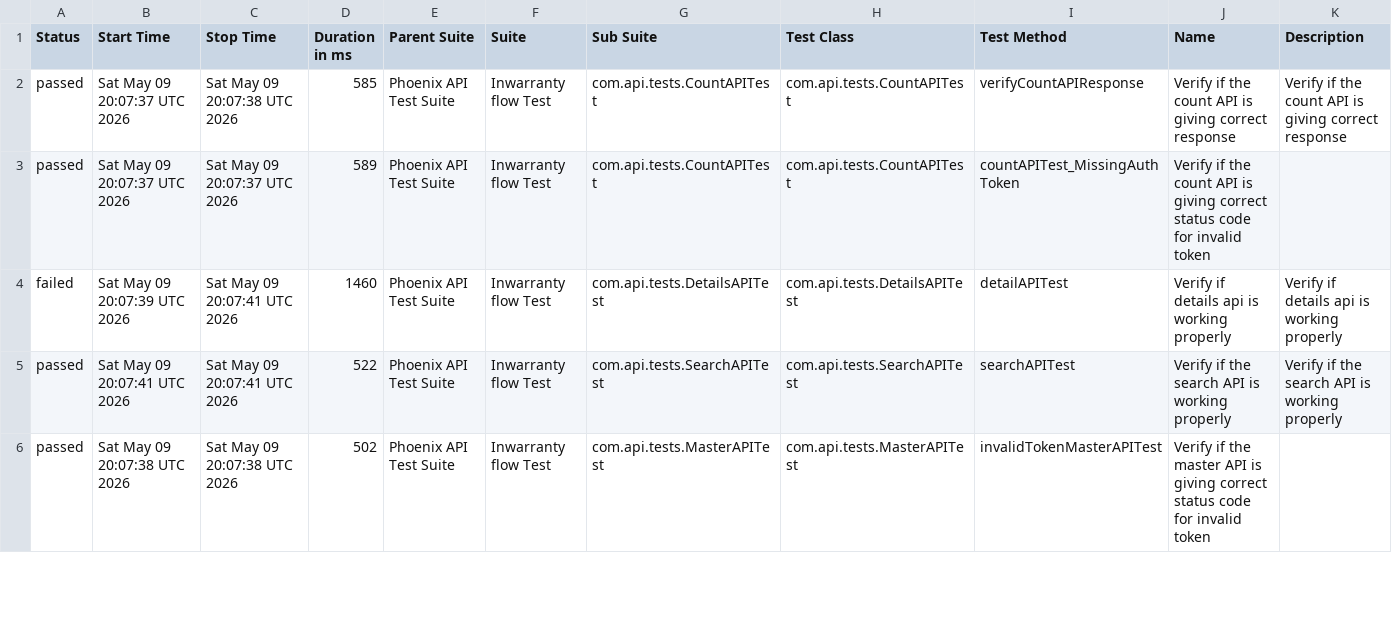
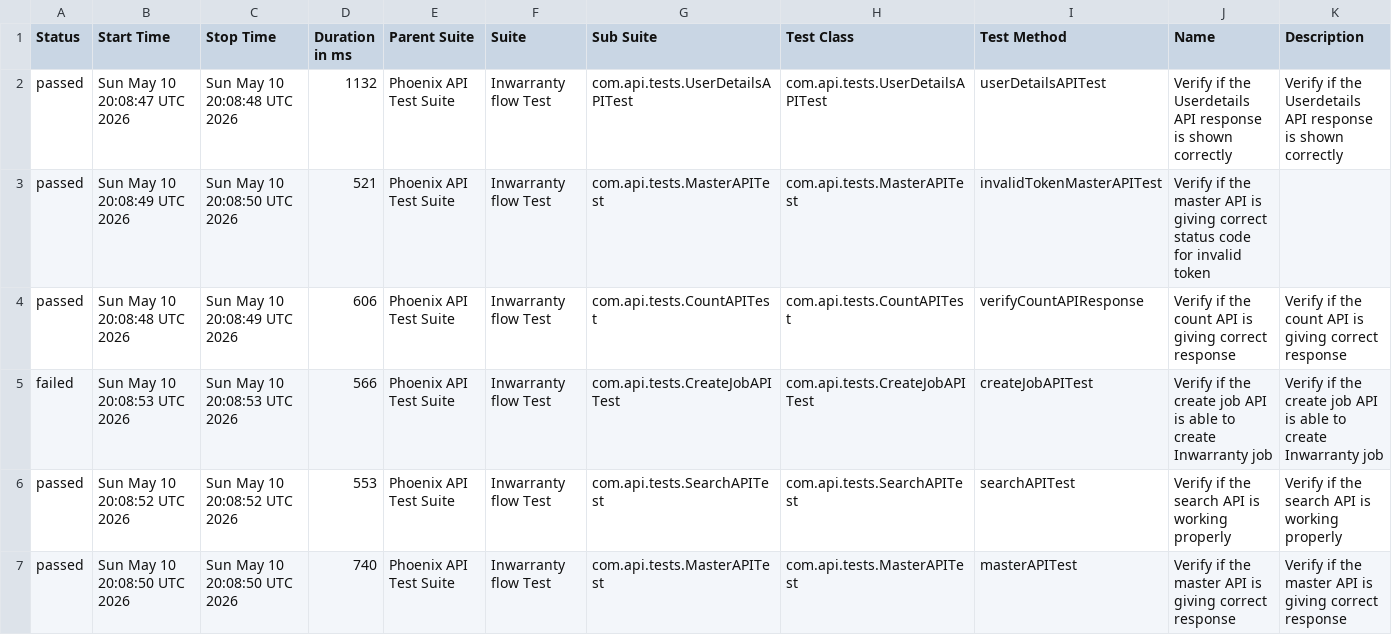
Before and after one commit to srinivaskinik/AutomationFramework-Phoenix-RestAssured, a CSV file: data/suites.csv, drawn as a sheet; only a part is shown; the diff covers the shown part only.

```diff
--- a/data/suites.csv
+++ b/data/suites.csv
@@ -1,6 +1,7 @@
 "Status","Start Time","Stop Time","Duration in ms","Parent Suite","Suite","Sub Suite","Test Class","Test Method","Name","Description"
-"passed","Sat May 09 20:07:37 UTC 2026","Sat May 09 20:07:38 UTC 2026","585","Phoenix API Test Suite","Inwarranty flow Test","com.api.tests.CountAPITest","com.api.tests.CountAPITest","verifyCountAPIResponse","Verify if the count API is giving correct response","Verify if the count API is giving correct response"
-"passed","Sat May 09 20:07:37 UTC 2026","Sat May 09 20:07:37 UTC 2026","589","Phoenix API Test Suite","Inwarranty flow Test","com.api.tests.CountAPITest","com.api.tests.CountAPITest","countAPITest_MissingAuthToken","Verify if the count API is giving correct status code for invalid token",""
-"failed","Sat May 09 20:07:39 UTC 2026","Sat May 09 20:07:41 UTC 2026","1460","Phoenix API Test Suite","Inwarranty flow Test","com.api.tests.DetailsAPITest","com.api.tests.DetailsAPITest","detailAPITest","Verify if details api is working properly","Verify if details api is working properly"
-"passed","Sat May 09 20:07:41 UTC 2026","Sat May 09 20:07:41 UTC 2026","522","Phoenix API Test Suite","Inwarranty flow Test","com.api.tests.SearchAPITest","com.api.tests.SearchAPITest","searchAPITest","Verify if the search API is working properly","Verify if the search API is working properly"
-"passed","Sat May 09 20:07:38 UTC 2026","Sat May 09 20:07:38 UTC 2026","502","Phoenix API Test Suite","Inwarranty flow Test","com.api.tests.MasterAPITest","com.api.tests.MasterAPITest","invalidTokenMasterAPITest","Verify if the master API is giving correct status code for invalid token",""
+"passed","Sun May 10 20:08:47 UTC 2026","Sun May 10 20:08:48 UTC 2026","1132","Phoenix API Test Suite","Inwarranty flow Test","com.api.tests.UserDetailsAPITest","com.api.tests.UserDetailsAPITest","userDetailsAPITest","Verify if the Userdetails API response is shown correctly","Verify if the Userdetails API response is shown correctly"
+"passed","Sun May 10 20:08:49 UTC 2026","Sun May 10 20:08:50 UTC 2026","521","Phoenix API Test Suite","Inwarranty flow Test","com.api.tests.MasterAPITest","com.api.tests.MasterAPITest","invalidTokenMasterAPITest","Verify if the master API is giving correct status code for invalid token",""
+"passed","Sun May 10 20:08:48 UTC 2026","Sun May 10 20:08:49 UTC 2026","606","Phoenix API Test Suite","Inwarranty flow Test","com.api.tests.CountAPITest","com.api.tests.CountAPITest","verifyCountAPIResponse","Verify if the count API is giving correct response","Verify if the count API is giving correct response"
+"failed","Sun May 10 20:08:53 UTC 2026","Sun May 10 20:08:53 UTC 2026","566","Phoenix API Test Suite","Inwarranty flow Test","com.api.tests.CreateJobAPITest","com.api.tests.CreateJobAPITest","createJobAPITest","Verify if the create job API is able to create Inwarranty job","Verify if the create job API is able to create Inwarranty job"
+"passed","Sun May 10 20:08:52 UTC 2026","Sun May 10 20:08:52 UTC 2026","553","Phoenix API Test Suite","Inwarranty flow Test","com.api.tests.SearchAPITest","com.api.tests.SearchAPITest","searchAPITest","Verify if the search API is working properly","Verify if the search API is working properly"
+"passed","Sun May 10 20:08:50 UTC 2026","Sun May 10 20:08:50 UTC 2026","740","Phoenix API Test Suite","Inwarranty flow Test","com.api.tests.MasterAPITest","com.api.tests.MasterAPITest","masterAPITest","Verify if the master API is giving correct response","Verify if the master API is giving correct response"
```
Also changed, not shown: 2 added rows, 3 removed rows and 3 edited cells elsewhere in this file, data/behaviors.csv, 56 other files.
